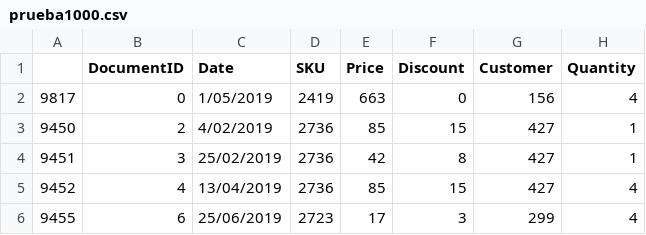
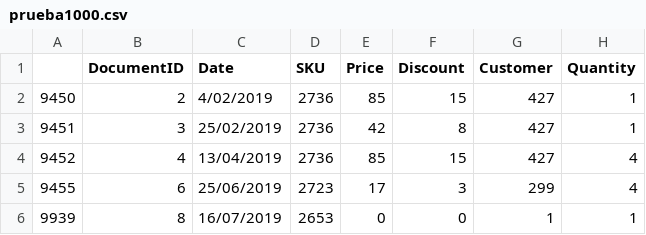
Before and after one commit to HarlopFlores2/Proyecto-1-BD2-, a CSV file: prueba1000.csv, drawn as a sheet; only a part is shown; the shorter side is filled out with more unchanged rows.

```diff
--- a/prueba1000.csv
+++ b/prueba1000.csv
@@ -1,3 +1,2 @@
 ;DocumentID;Date;SKU;Price;Discount;Customer;Quantity
-9817;0;1/05/2019;2419;663;0;156;4
 9450;2;4/02/2019;2736;85;15;427;1
```
Also changed, not shown: prueba10000.csv, prueba5000.csv, 9 other files.
